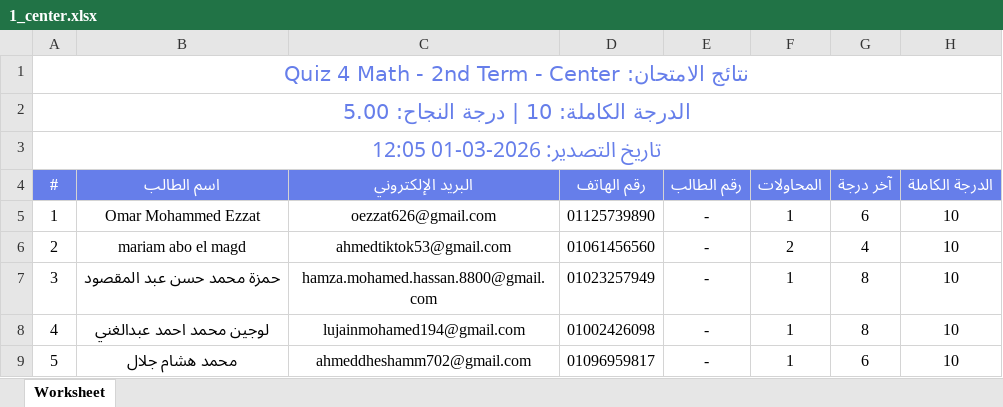
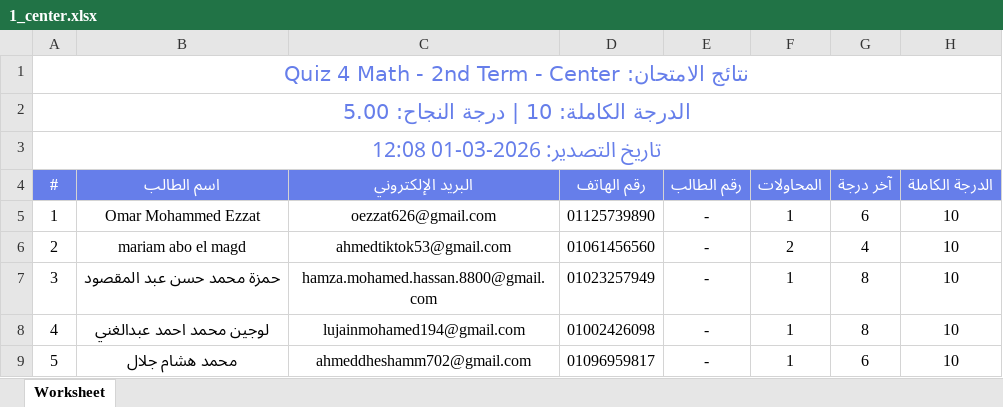
Before and after one commit to Harvovich/Marks-csv, an Excel workbook: 1_center.xlsx, sheet Worksheet, drawn as a sheet; only a part is shown; values as stored, in another font and other column widths than the file's, no borders; the diff names each change by its address in the sheet, - before the commit and + after, or states it on an @@ line.

```diff
--- a/1_center.xlsx (sheet Worksheet)
+++ b/1_center.xlsx (sheet Worksheet)
-A3 (#): تاريخ التصدير: 2026-03-01 12:05
+A3 (#): تاريخ التصدير: 2026-03-01 12:08
```
